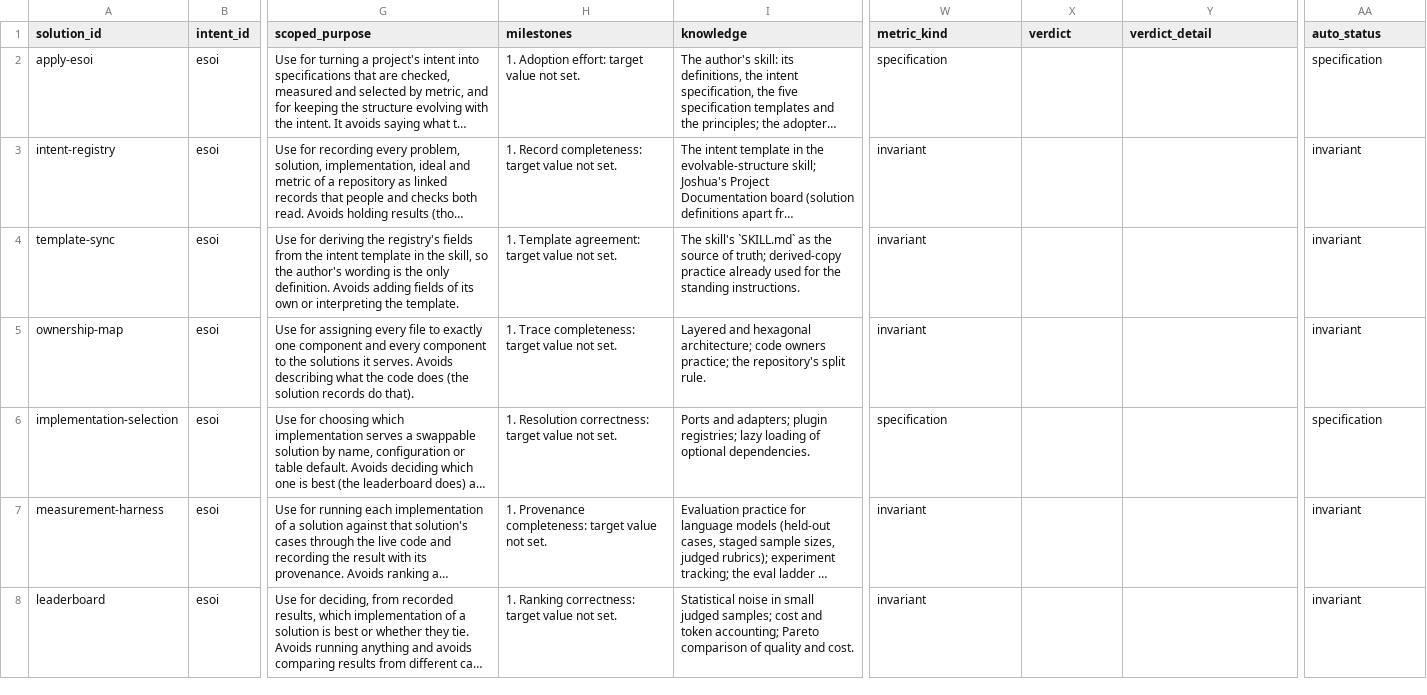
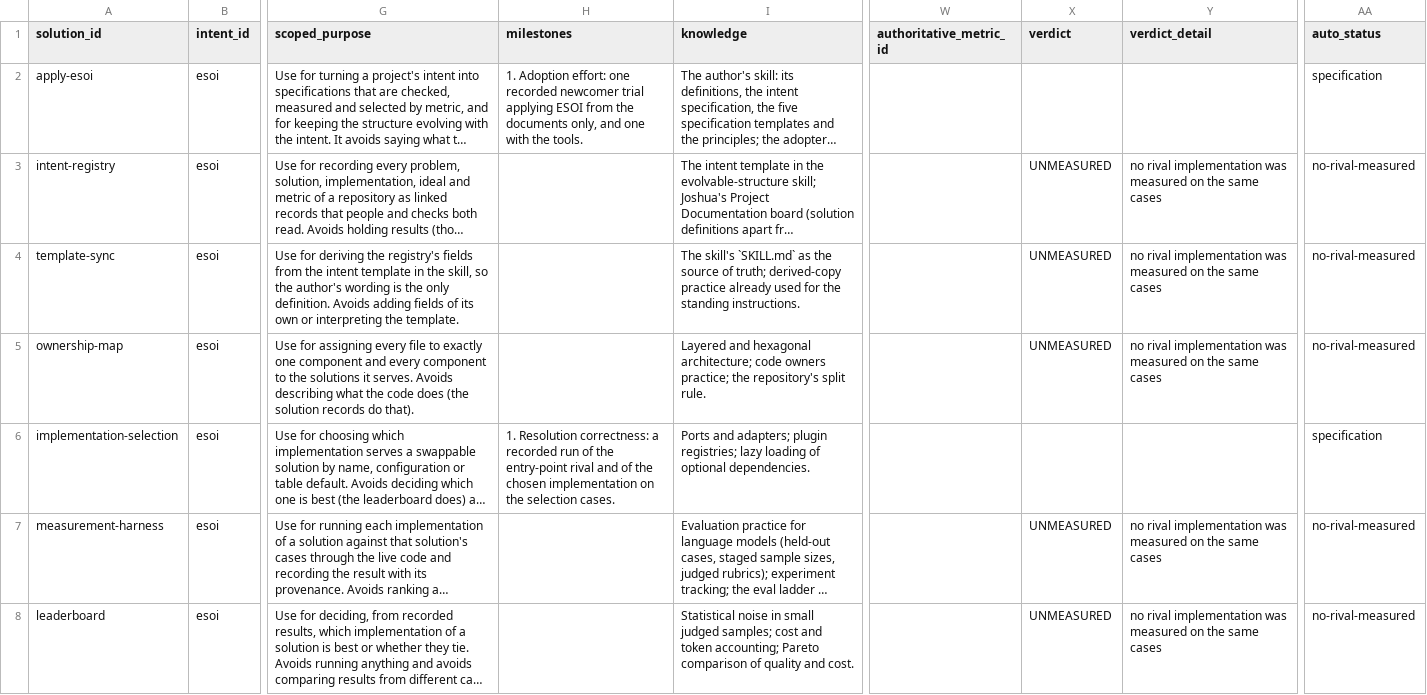
Before and after one commit to JoshuaMathias/evolvable-structure, a CSV file: esoi/tracker/solutions.csv, drawn as a sheet; only a part is shown, gaps mark what is left out; long unchanged cells end in …; the diff covers the shown part only; the diff names each change by its address in the sheet, - before the commit and + after, or states it on an @@ line.

```diff
--- a/esoi/tracker/solutions.csv
+++ b/esoi/tracker/solutions.csv
-W1: metric_kind
+W1: authoritative_metric_id
-H2 (milestones): …Adoption effort: target value not set.
+H2 (milestones): …Adoption effort: one recorded newcomer trial applying ESOI from the documents only, and one with the tools.
-W2 (authoritative_metric_id): specification
+W2 (authoritative_metric_id): (empty)
-H3 (milestones): 1. Record completeness: target value not set.
+H3 (milestones): (empty)
-W3:W5 (authoritative_metric_id): invariant
+W3:W5 (authoritative_metric_id): (empty)
-X3:X5 (verdict): (empty)
+X3:X5 (verdict): UNMEASURED
-Y3:Y5 (verdict_detail): (empty)
+Y3:Y5 (verdict_detail): no rival implementation was measured on the same cases
-AA3:AA5 (auto_status): invariant
+AA3:AA5 (auto_status): no-rival-measured
-H4 (milestones): 1. Template agreement: target value not set.
+H4 (milestones): (empty)
-H5 (milestones): 1. Trace completeness: target value not set.
+H5 (milestones): (empty)
-H6 (milestones): …Resolution correctness: target value not set.
+H6 (milestones): …Resolution correctness: a recorded run of the entry-point rival and of the chosen implementation on the selection cases.
-W6 (authoritative_metric_id): specification
+W6 (authoritative_metric_id): (empty)
-H7 (milestones): 1. Provenance completeness: target value not set.
+H7 (milestones): (empty)
-W7:W8 (authoritative_metric_id): invariant
+W7:W8 (authoritative_metric_id): (empty)
-X7:X8 (verdict): (empty)
+X7:X8 (verdict): UNMEASURED
-Y7:Y8 (verdict_detail): (empty)
+Y7:Y8 (verdict_detail): no rival implementation was measured on the same cases
-AA7:AA8 (auto_status): invariant
+AA7:AA8 (auto_status): no-rival-measured
-H8 (milestones): 1. Ranking correctness: target value not set.
+H8 (milestones): (empty)
```
Also changed, not shown: 77 edited cells elsewhere in this file, esoi/esoi-runtime/solutions.csv, esoi/metrics.csv, 45 other files.
